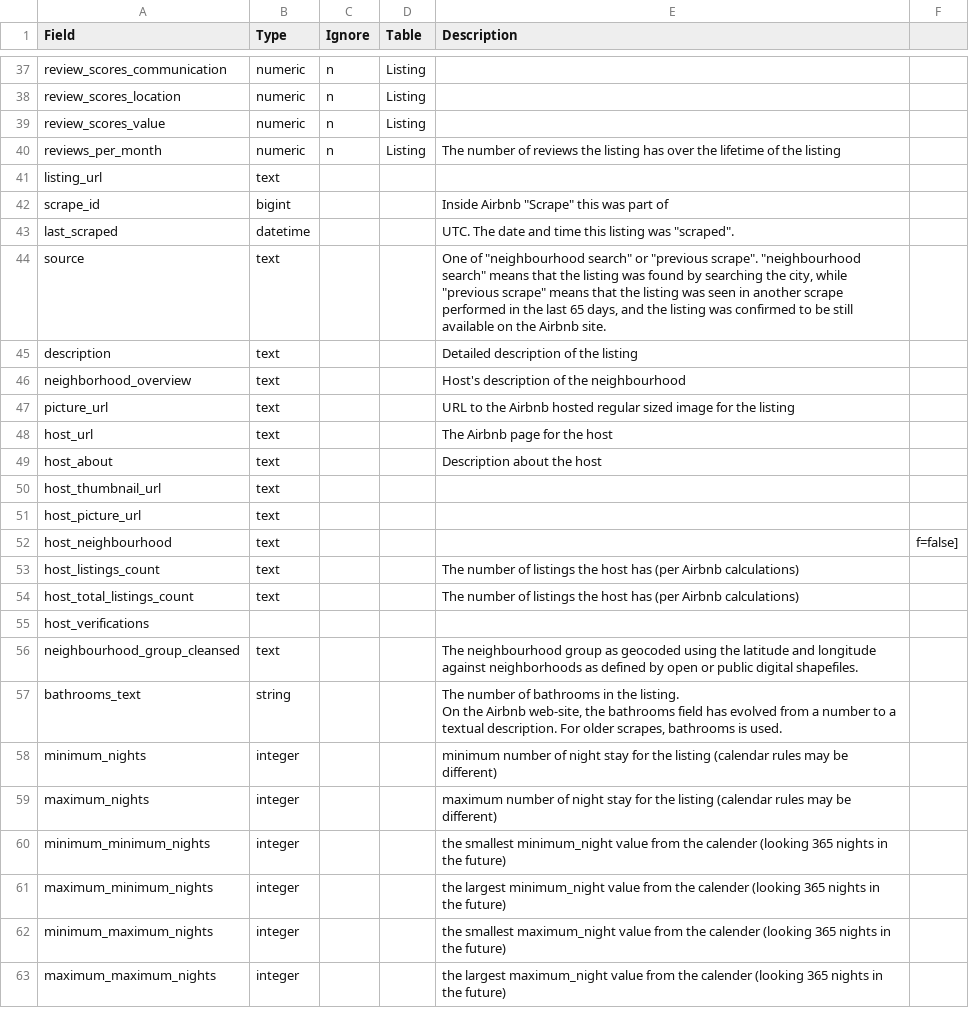
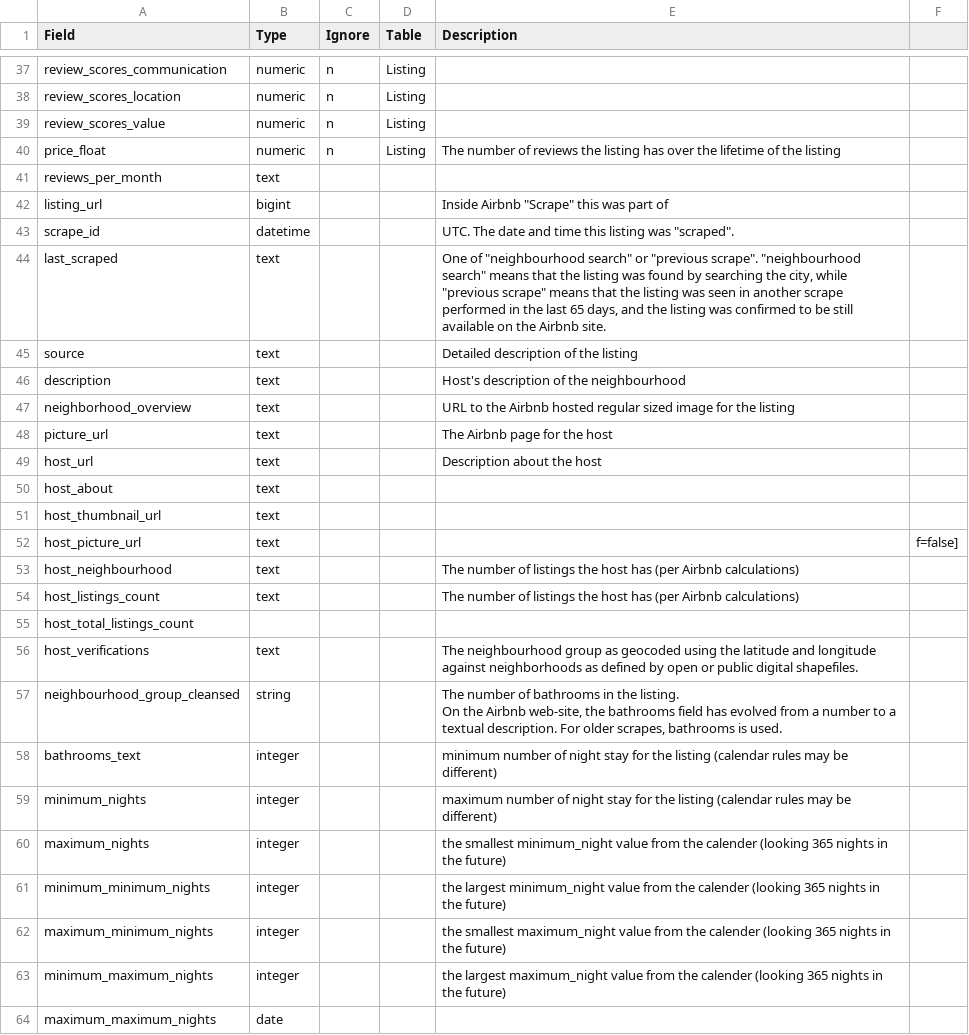
Before and after one commit to slopezruben/SIO_PRAC1, a CSV file: diccionario.csv, drawn as a sheet; only a part is shown, gaps mark what is left out; the diff covers the shown part only.

```diff
--- a/diccionario.csv
+++ b/diccionario.csv
@@ -53,26 +53,27 @@ review_scores_location,numeric,n,Listing,,
 review_scores_value,numeric,n,Listing,,
-reviews_per_month,numeric,n,Listing,The number of reviews the listing has over the lifetime of the listing,
-listing_url,text,,,,
-scrape_id,bigint,,,"Inside Airbnb ""Scrape"" this was part of",
-last_scraped,datetime,,,"UTC. The date and time this listing was ""scraped"".",
-source,text,,,"One of ""neighbourhood search"" or ""previous scrape"". ""neighbourhood search"" means that the listing was found by searching the city, while ""previous scrape"" means that the listing was seen in another scrape performed in the last 65 days, and the listing was confirmed to be still available on the Airbnb site.",
-description,text,,,Detailed description of the listing,
-neighborhood_overview,text,,,Host's description of the neighbourhood,
-picture_url,text,,,URL to the Airbnb hosted regular sized image for the listing,
-host_url,text,,,The Airbnb page for the host,
-host_about,text,,,Description about the host,
+price_float,numeric,n,Listing,The number of reviews the listing has over the lifetime of the listing,
+reviews_per_month,text,,,,
+listing_url,bigint,,,"Inside Airbnb ""Scrape"" this was part of",
+scrape_id,datetime,,,"UTC. The date and time this listing was ""scraped"".",
+last_scraped,text,,,"One of ""neighbourhood search"" or ""previous scrape"". ""neighbourhood search"" means that the listing was found by searching the city, while ""previous scrape"" means that the listing was seen in another scrape performed in the last 65 days, and the listing was confirmed to be still available on the Airbnb site.",
+source,text,,,Detailed description of the listing,
+description,text,,,Host's description of the neighbourhood,
+neighborhood_overview,text,,,URL to the Airbnb hosted regular sized image for the listing,
+picture_url,text,,,The Airbnb page for the host,
+host_url,text,,,Description about the host,
+host_about,text,,,,
 host_thumbnail_url,text,,,,
-host_picture_url,text,,,,
-host_neighbourhood,text,,,, f=false]
+host_picture_url,text,,,, f=false]
+host_neighbourhood,text,,,The number of listings the host has (per Airbnb calculations),
 host_listings_count,text,,,The number of listings the host has (per Airbnb calculations),
-host_total_listings_count,text,,,The number of listings the host has (per Airbnb calculations),
-host_verifications,,,,,
-neighbourhood_group_cleansed,text,,,The neighbourhood group as geocoded using the latitude and longitude against neighborhoods as defined by open or public digital shapefiles.,
-bathrooms_text,string,,,"The number of bathrooms in the listing.
-On the Airbnb web-site, the bathrooms field has evolved from a number to a textual description. For older scrapes, bathrooms is used.",
-minimum_nights,integer,,,minimum number of night stay for the listing (calendar rules may be different),
-maximum_nights,integer,,,maximum number of night stay for the listing (calendar rules may be different),
-minimum_minimum_nights,integer,,,the smallest minimum_night value from the calender (looking 365 nights in the future),
-maximum_minimum_nights,integer,,,the largest minimum_night value from the calender (looking 365 nights in the future),
-minimum_maximum_nights,integer,,,the smallest maximum_night value from the calender (looking 365 nights in the future),
-maximum_maximum_nights,integer,,,the largest maximum_night value from the calender (looking 365 nights in the future),
+host_total_listings_count,,,,,
+host_verifications,text,,,The neighbourhood group as geocoded using the latitude and longitude against neighborhoods as defined by open or public digital shapefiles.,
+neighbourhood_group_cleansed,string,,,"The number of bathrooms in the listing.
+On the Airbnb web-site, the bathrooms field has evolved from a number to a textual description. For older scrapes, bathrooms is used.",
+bathrooms_text,integer,,,minimum number of night stay for the listing (calendar rules may be different),
+minimum_nights,integer,,,maximum number of night stay for the listing (calendar rules may be different),
+maximum_nights,integer,,,the smallest minimum_night value from the calender (looking 365 nights in the future),
+minimum_minimum_nights,integer,,,the largest minimum_night value from the calender (looking 365 nights in the future),
+maximum_minimum_nights,integer,,,the smallest maximum_night value from the calender (looking 365 nights in the future),
+minimum_maximum_nights,integer,,,the largest maximum_night value from the calender (looking 365 nights in the future),
+maximum_maximum_nights,date,,,,
```
Also changed, not shown: 23 edited cells elsewhere in this file, 3 other files.
